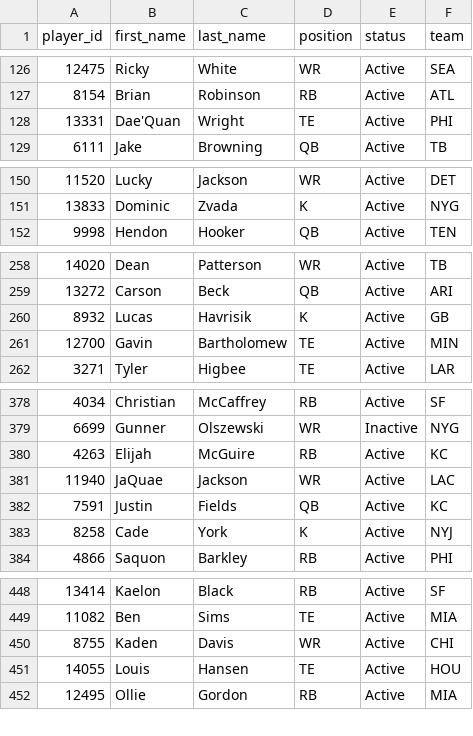
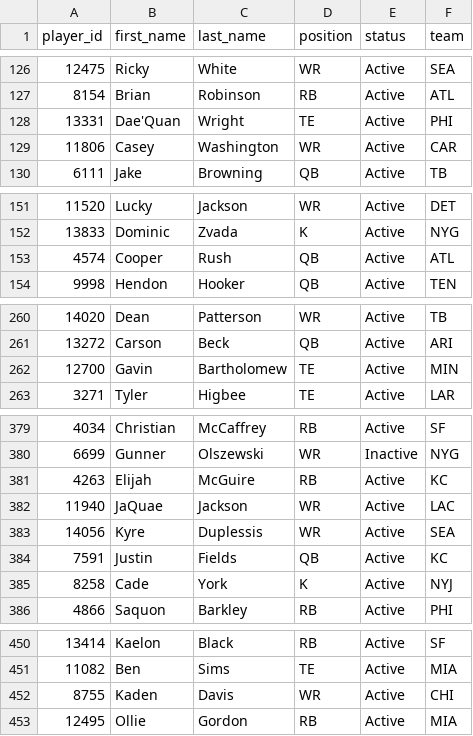
Before and after one commit to wrightc214-PBI/NCAA180-Sleeper, a CSV file: data/Players.csv, drawn as a sheet; only a part is shown, gaps mark what is left out; removed rows and columns are numbered as before the commit, all else as after; the diff covers the shown part only; the diff names each change by its address in the sheet, - before the commit and + after, or states it on an @@ line.

```diff
--- a/data/Players.csv
+++ b/data/Players.csv
+row 129: 11806 | Casey | Washington | WR | Active | CAR
+row 153: 4574 | Cooper | Rush | QB | Active | ATL
-row 260: 8932 | Lucas | Havrisik | K | Active | GB
+row 383: 14056 | Kyre | Duplessis | WR | Active | SEA
-row 451: 14055 | Louis | Hansen | TE | Active | HOU
```
Also changed, not shown: 2 added rows, 2 removed rows and 1 edited cell elsewhere in this file, data/DraftPicks_AllYears.csv, data/Rosters_Current.csv, 2 other files.
